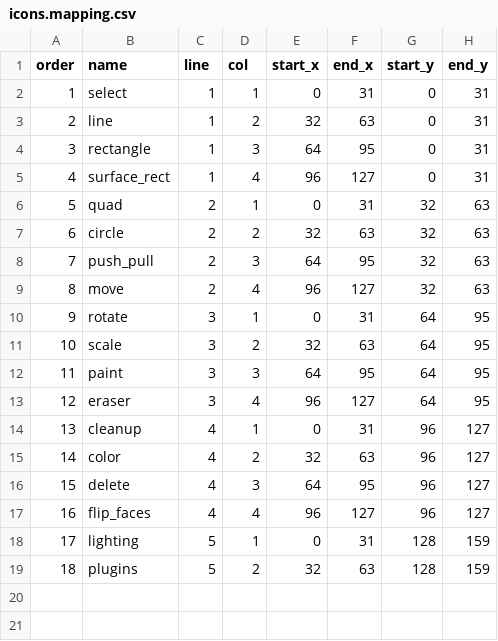
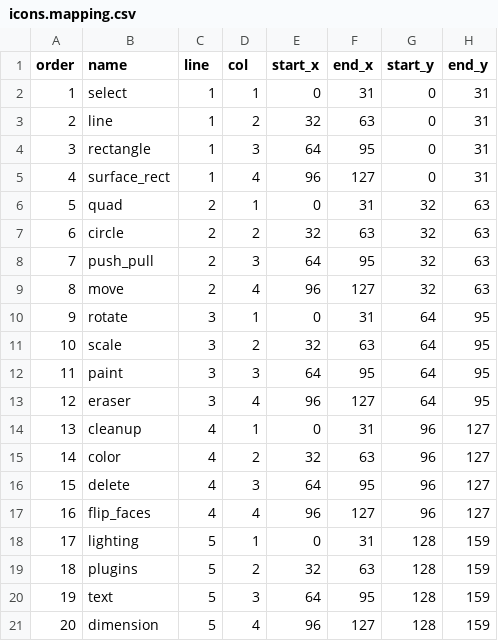
Before and after one commit to alfu32/k3d, a CSV file: assets/icons.mapping.csv, drawn as a sheet.

```diff
--- a/assets/icons.mapping.csv
+++ b/assets/icons.mapping.csv
@@ -19 +19,3 @@ order|name|line|col|start_x|end_x|start_y|end_y
 18|plugins|5|2|32|63|128|159
+19|text|5|3|64|95|128|159
+20|dimension|5|4|96|127|128|159
```
Also changed, not shown: 15 other files.
